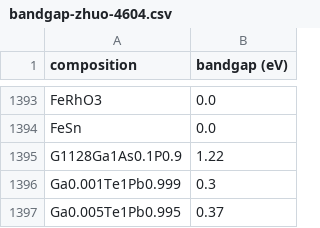
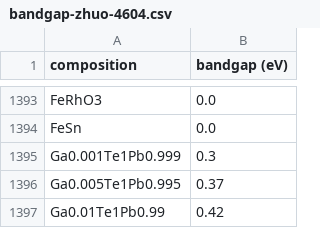
Before and after one commit to ardunn/latmats, a CSV file: latmats/tasks/bandgap-zhuo-4604.csv, drawn as a sheet; only a part is shown, gaps mark what is left out; the shorter side is filled out with more unchanged rows; the diff names each change by its address in the sheet, - before the commit and + after, or states it on an @@ line.

Commit message:
better regression, fixed band gap bad composition problem

```diff
--- a/latmats/tasks/bandgap-zhuo-4604.csv
+++ b/latmats/tasks/bandgap-zhuo-4604.csv
-row 1395: G1128Ga1As0.1P0.9 | 1.22
```
Also changed, not shown: 6 other files.
